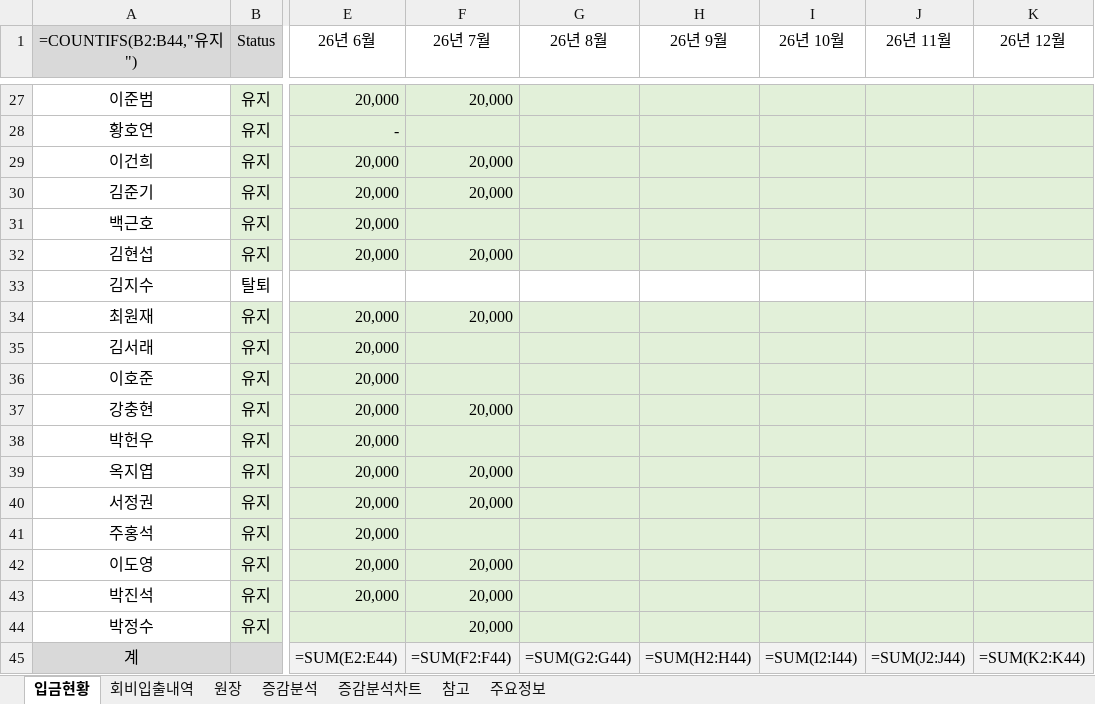
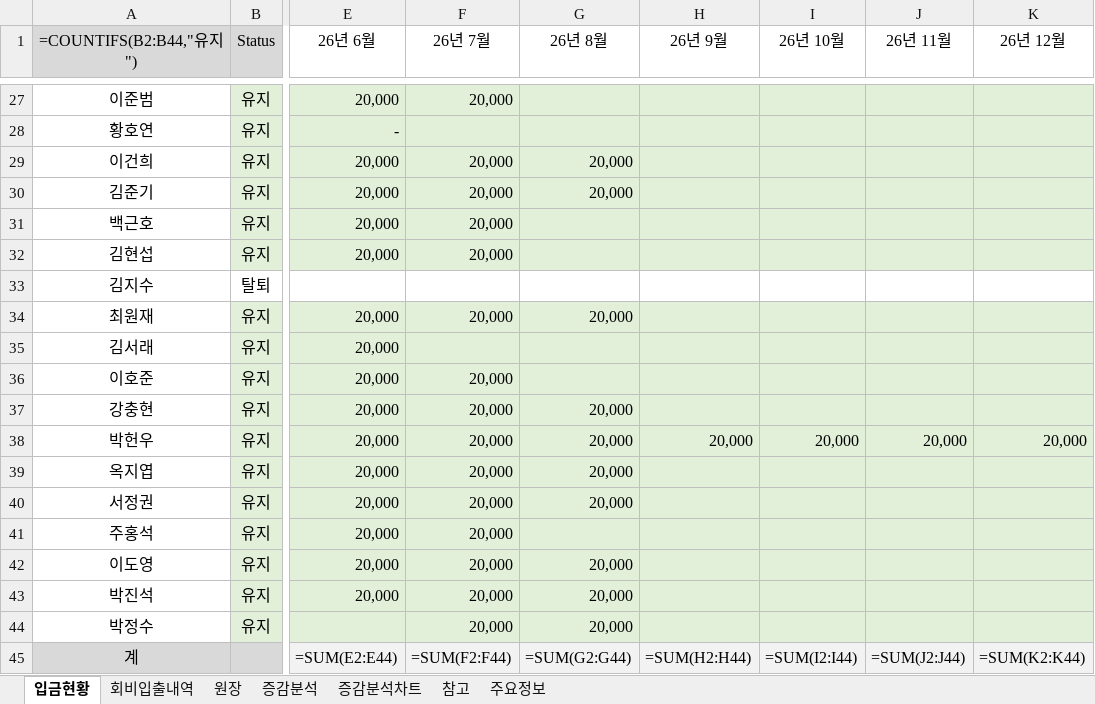
Before and after one commit to jiok11889-spec/TO-Score, an Excel workbook: finance/data/TO Score.xlsx, sheet 입금현황, drawn as a sheet; only a part is shown, gaps mark what is left out; values as stored, in another font and other column widths than the file's, no borders; formulas without a stored value are shown as written; conditional formats not drawn; the diff covers the shown part only; the diff names each change by its address in the sheet, - before the commit and + after, or states it on an @@ line.

```diff
--- a/finance/data/TO Score.xlsx (sheet 입금현황)
+++ b/finance/data/TO Score.xlsx (sheet 입금현황)
-G29:G30 (26년 8월): (empty)
+G29:G30 (26년 8월): 20,000
-F31 (26년 7월): (empty)
+F31 (26년 7월): 20,000
-G34 (26년 8월): (empty)
+G34 (26년 8월): 20,000
-F36 (26년 7월): (empty)
+F36 (26년 7월): 20,000
-G37:G40 (26년 8월): (empty)
+G37:G40 (26년 8월): 20,000
-F38 (26년 7월): (empty)
+F38 (26년 7월): 20,000
-H38 (26년 9월): (empty)
+H38 (26년 9월): 20,000
-I38 (26년 10월): (empty)
+I38 (26년 10월): 20,000
-J38 (26년 11월): (empty)
+J38 (26년 11월): 20,000
-K38 (26년 12월): (empty)
+K38 (26년 12월): 20,000
-F41 (26년 7월): (empty)
+F41 (26년 7월): 20,000
-G42:G44 (26년 8월): (empty)
+G42:G44 (26년 8월): 20,000
```
Also changed, not shown: 31 edited cells elsewhere in this sheet, sheet 원장, 1 other file.
